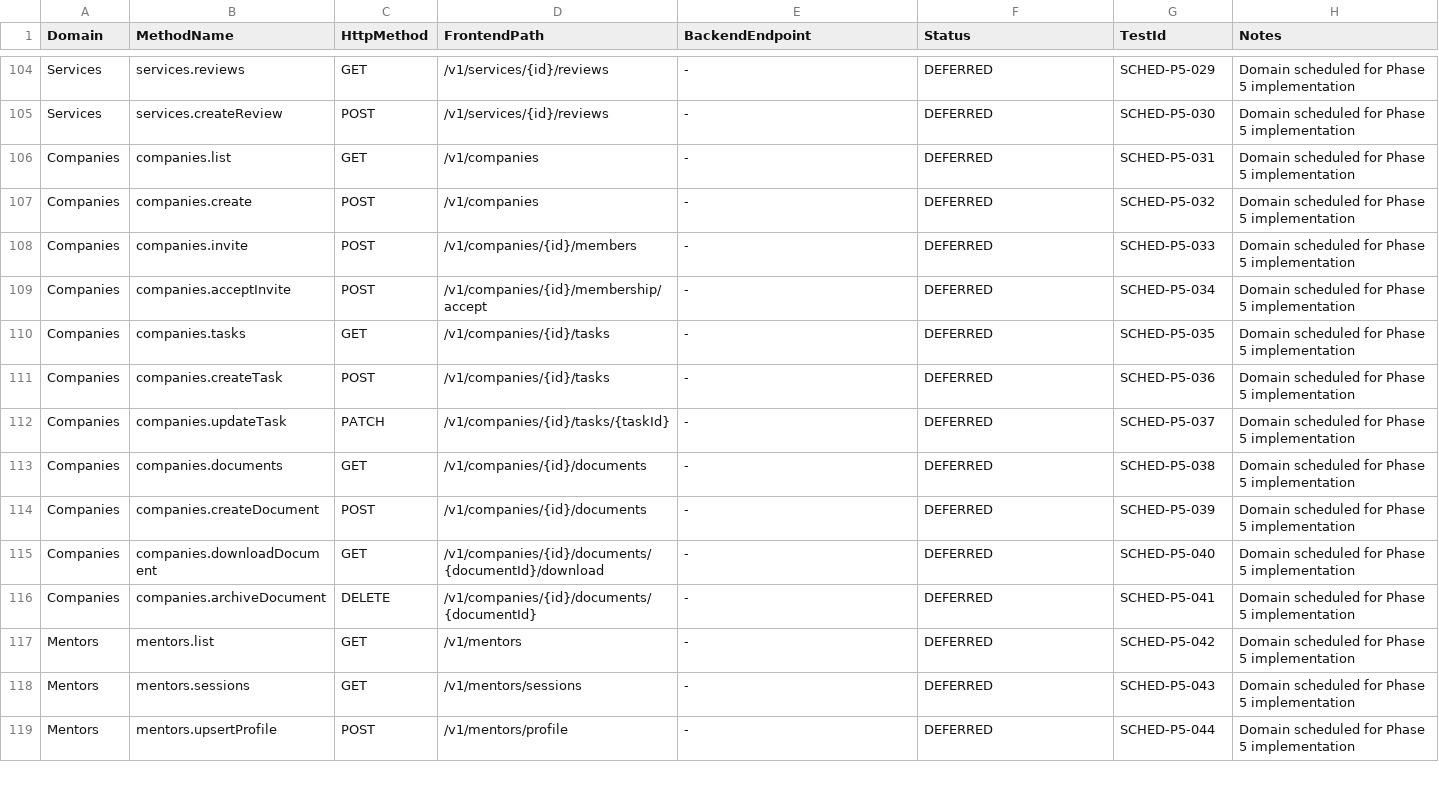
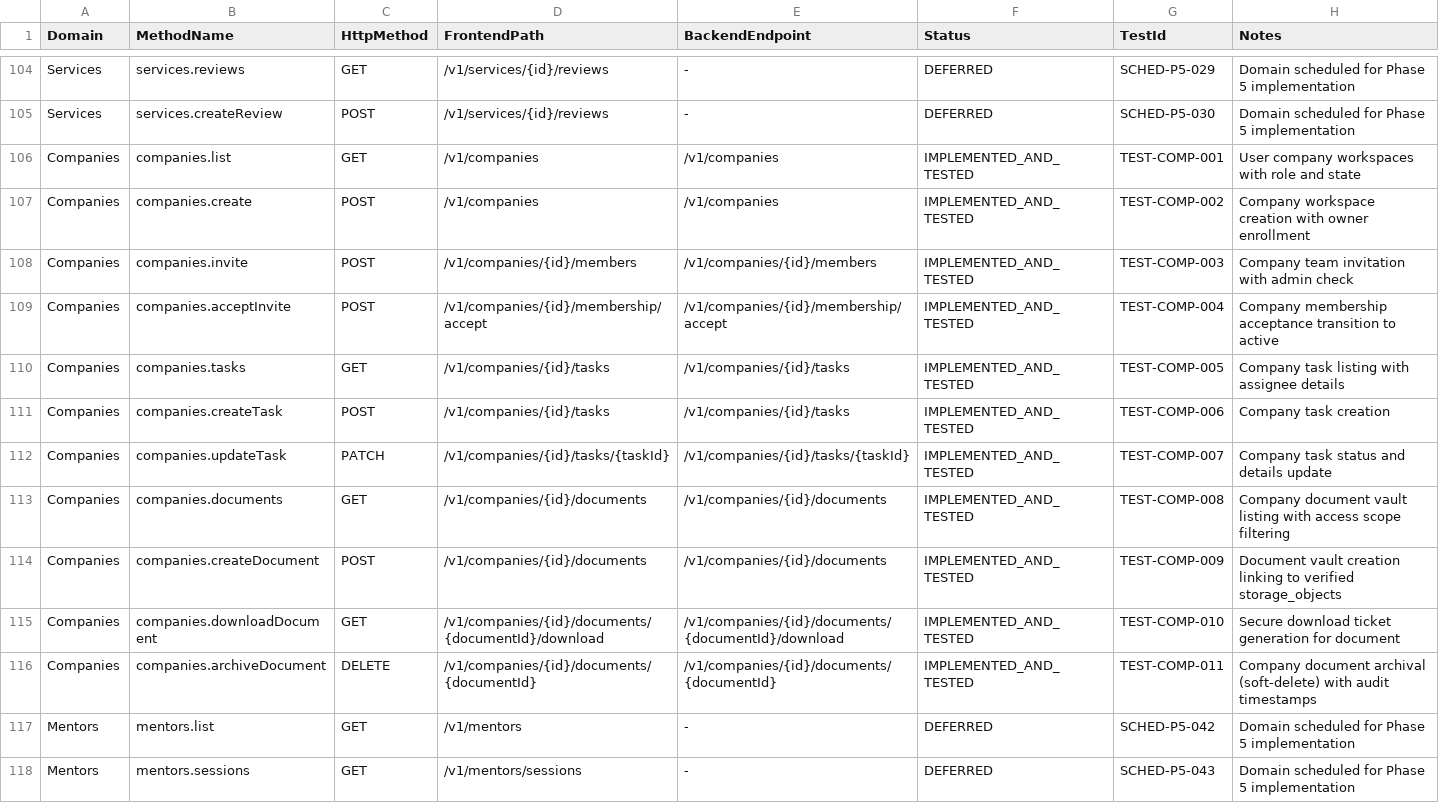
Before and after one commit to saiprakash-nexarats/collabster, a CSV file: docs/audit/api-parity.csv, drawn as a sheet; only a part is shown, gaps mark what is left out; the shorter side is filled out with more unchanged rows; the diff covers the shown part only.

Commit message:
feat(stage-5b): implement 23 projects and companies operations with PostgreSQL persistence, storage integration and security tests

```diff
--- a/docs/audit/api-parity.csv
+++ b/docs/audit/api-parity.csv
@@ -105,13 +105,13 @@ Services,services.reviews,GET,/v1/services/{id}/reviews,-,DEFERRED,SCHED-P5-029,
 Services,services.createReview,POST,/v1/services/{id}/reviews,-,DEFERRED,SCHED-P5-030,Domain scheduled for Phase 5 implementation
-Companies,companies.list,GET,/v1/companies,-,DEFERRED,SCHED-P5-031,Domain scheduled for Phase 5 implementation
-Companies,companies.create,POST,/v1/companies,-,DEFERRED,SCHED-P5-032,Domain scheduled for Phase 5 implementation
-Companies,companies.invite,POST,/v1/companies/{id}/members,-,DEFERRED,SCHED-P5-033,Domain scheduled for Phase 5 implementation
-Companies,companies.acceptInvite,POST,/v1/companies/{id}/membership/accept,-,DEFERRED,SCHED-P5-034,Domain scheduled for Phase 5 implementation
-Companies,companies.tasks,GET,/v1/companies/{id}/tasks,-,DEFERRED,SCHED-P5-035,Domain scheduled for Phase 5 implementation
-Companies,companies.createTask,POST,/v1/companies/{id}/tasks,-,DEFERRED,SCHED-P5-036,Domain scheduled for Phase 5 implementation
-Companies,companies.updateTask,PATCH,/v1/companies/{id}/tasks/{taskId},-,DEFERRED,SCHED-P5-037,Domain scheduled for Phase 5 implementation
-Companies,companies.documents,GET,/v1/companies/{id}/documents,-,DEFERRED,SCHED-P5-038,Domain scheduled for Phase 5 implementation
-Companies,companies.createDocument,POST,/v1/companies/{id}/documents,-,DEFERRED,SCHED-P5-039,Domain scheduled for Phase 5 implementation
-Companies,companies.downloadDocument,GET,/v1/companies/{id}/documents/{documentId}/download,-,DEFERRED,SCHED-P5-040,Domain scheduled for Phase 5 implementation
-Companies,companies.archiveDocument,DELETE,/v1/companies/{id}/documents/{documentId},-,DEFERRED,SCHED-P5-041,Domain scheduled for Phase 5 implementation
+Companies,companies.list,GET,/v1/companies,/v1/companies,IMPLEMENTED_AND_TESTED,TEST-COMP-001,User company workspaces with role and state
+Companies,companies.create,POST,/v1/companies,/v1/companies,IMPLEMENTED_AND_TESTED,TEST-COMP-002,Company workspace creation with owner enrollment
+Companies,companies.invite,POST,/v1/companies/{id}/members,/v1/companies/{id}/members,IMPLEMENTED_AND_TESTED,TEST-COMP-003,Company team invitation with admin check
+Companies,companies.acceptInvite,POST,/v1/companies/{id}/membership/accept,/v1/companies/{id}/membership/accept,IMPLEMENTED_AND_TESTED,TEST-COMP-004,Company membership acceptance transition to active
+Companies,companies.tasks,GET,/v1/companies/{id}/tasks,/v1/companies/{id}/tasks,IMPLEMENTED_AND_TESTED,TEST-COMP-005,Company task listing with assignee details
+Companies,companies.createTask,POST,/v1/companies/{id}/tasks,/v1/companies/{id}/tasks,IMPLEMENTED_AND_TESTED,TEST-COMP-006,Company task creation
+Companies,companies.updateTask,PATCH,/v1/companies/{id}/tasks/{taskId},/v1/companies/{id}/tasks/{taskId},IMPLEMENTED_AND_TESTED,TEST-COMP-007,Company task status and details update
+Companies,companies.documents,GET,/v1/companies/{id}/documents,/v1/companies/{id}/documents,IMPLEMENTED_AND_TESTED,TEST-COMP-008,Company document vault listing with access scope filtering
+Companies,companies.createDocument,POST,/v1/companies/{id}/documents,/v1/companies/{id}/documents,IMPLEMENTED_AND_TESTED,TEST-COMP-009,Document vault creation linking to verified storage_objects
+Companies,companies.downloadDocument,GET,/v1/companies/{id}/documents/{documentId}/download,/v1/companies/{id}/documents/{documentId}/download,IMPLEMENTED_AND_TESTED,TEST-COMP-010,Secure download ticket generation for document
+Companies,companies.archiveDocument,DELETE,/v1/companies/{id}/documents/{documentId},/v1/companies/{id}/documents/{documentId},IMPLEMENTED_AND_TESTED,TEST-COMP-011,Company document archival (soft-delete) with audit timestamps
 Mentors,mentors.list,GET,/v1/mentors,-,DEFERRED,SCHED-P5-042,Domain scheduled for Phase 5 implementation
```
Also changed, not shown: 48 edited cells elsewhere in this file, 57 other files.
